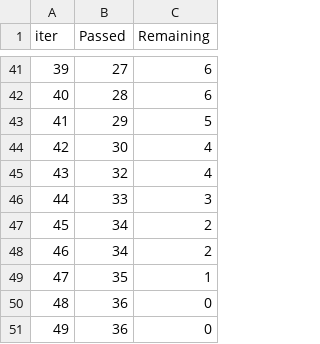
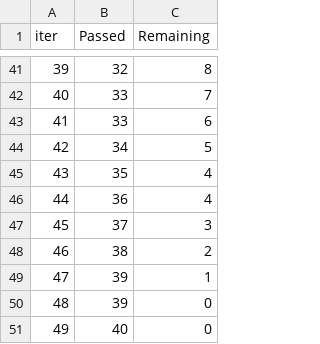
Before and after one commit to TahaDataAlchemy/Projects-Of-Data-Science, a TSV file: END TO END MLOPS PROJECT/catboost_info/time_left.tsv, drawn as a sheet; only a part is shown, gaps mark what is left out; the diff covers the shown part only.

```diff
--- a/END TO END MLOPS PROJECT/catboost_info/time_left.tsv
+++ b/END TO END MLOPS PROJECT/catboost_info/time_left.tsv
@@ -41,11 +41,11 @@ iter	Passed	Remaining
-39	27	6
-40	28	6
-41	29	5
-42	30	4
-43	32	4
-44	33	3
-45	34	2
-46	34	2
-47	35	1
-48	36	0
-49	36	0
+39	32	8
+40	33	7
+41	33	6
+42	34	5
+43	35	4
+44	36	4
+45	37	3
+46	38	2
+47	39	1
+48	39	0
+49	40	0
```
Also changed, not shown: 70 edited cells elsewhere in this file, 8 other files.
